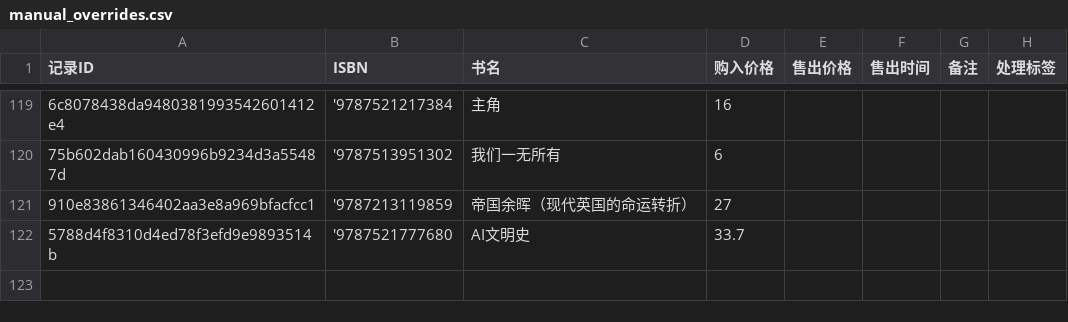
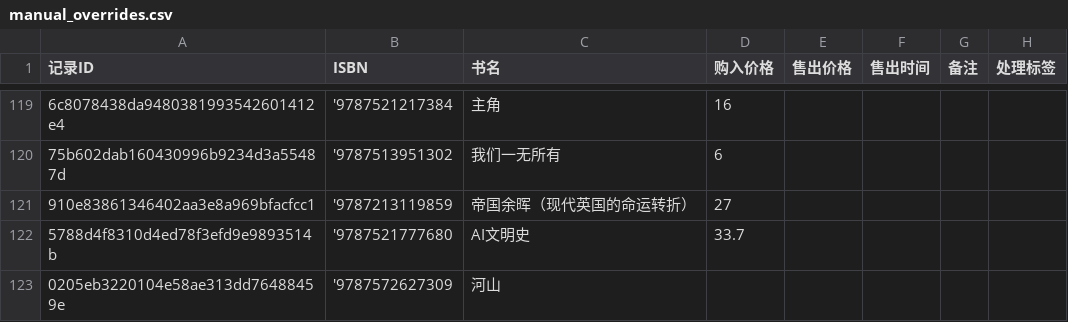
Before and after one commit to lipingxu/dzy_inventory, a CSV file: manual_overrides.csv, drawn as a sheet; only a part is shown, gaps mark what is left out; the diff names each change by its address in the sheet, - before the commit and + after, or states it on an @@ line.

```diff
--- a/manual_overrides.csv
+++ b/manual_overrides.csv
+row 123: 0205eb3220104e58ae313dd76488459e | '9787572627309 | 河山
```
Also changed, not shown: inventory_auto.csv, 2 other files.
